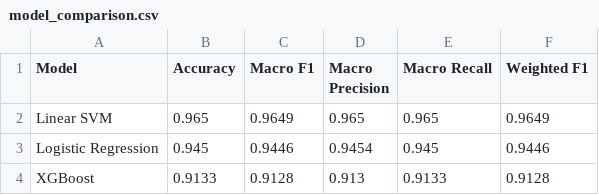
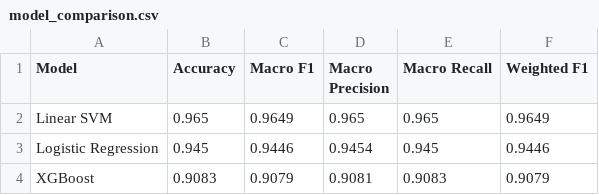
Before and after one commit to AaruneshAP/Project3_cat, a CSV file: results/model_comparison.csv, drawn as a sheet.

```diff
--- a/results/model_comparison.csv
+++ b/results/model_comparison.csv
@@ -3,2 +3,2 @@ Linear SVM,0.965,0.9649,0.965,0.965,0.9649
 Logistic Regression,0.945,0.9446,0.9454,0.945,0.9446
-XGBoost,0.9133,0.9128,0.913,0.9133,0.9128
+XGBoost,0.9083,0.9079,0.9081,0.9083,0.9079
```
Also changed, not shown: results/per_category_metrics.csv, 5 other files.
